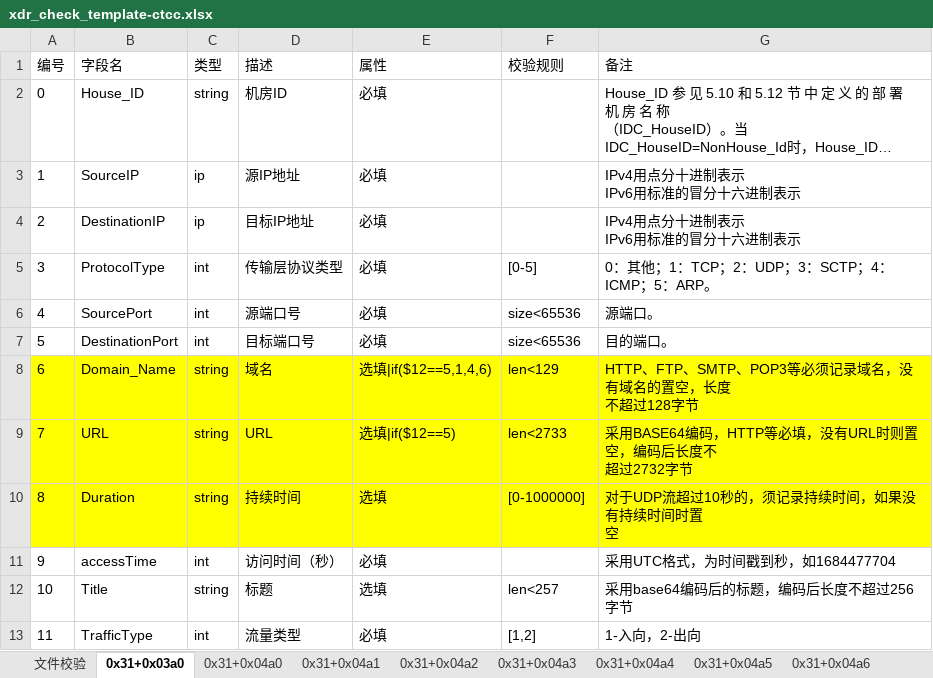
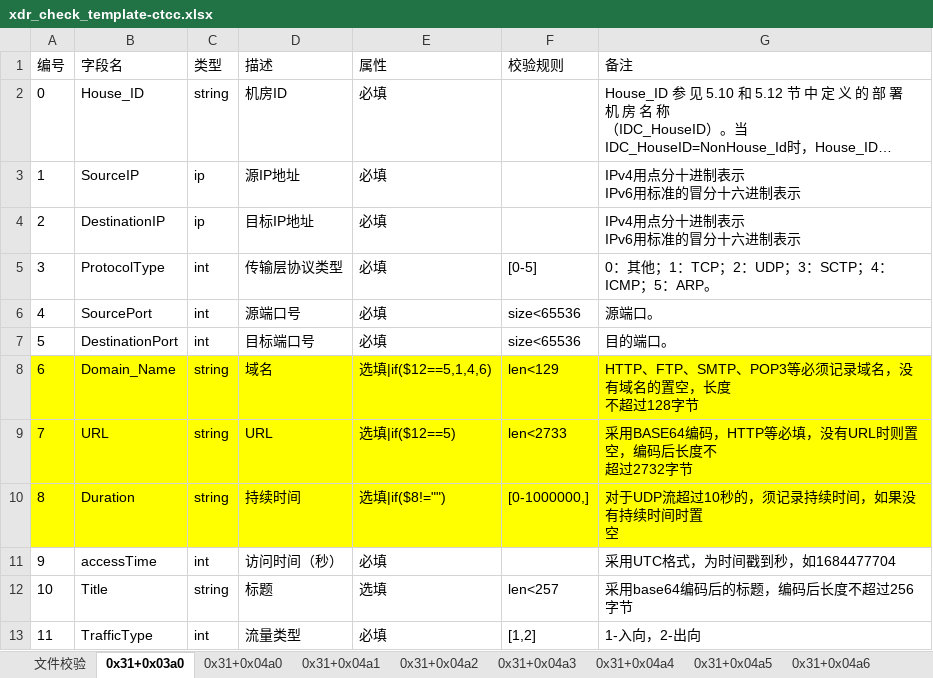
Before and after one commit to TrailHuang/go_xdrCheck, an Excel workbook: xdr_check_template-ctcc.xlsx, sheet 0x31+0x03a0, drawn as a sheet; only a part is shown; long unchanged cells end in …; values as stored, in another font and other column widths than the file's, no borders; the diff names each change by its address in the sheet, - before the commit and + after, or states it on an @@ line.

Commit message:
chore: 更新xdr_check_template-ctcc.xlsx文件

```diff
--- a/xdr_check_template-ctcc.xlsx (sheet 0x31+0x03a0)
+++ b/xdr_check_template-ctcc.xlsx (sheet 0x31+0x03a0)
-E10 (属性): 选填
+E10 (属性): 选填|if($8!="")
-F10 (校验规则): [0-1000000]
+F10 (校验规则): [0-1000000,]
```
